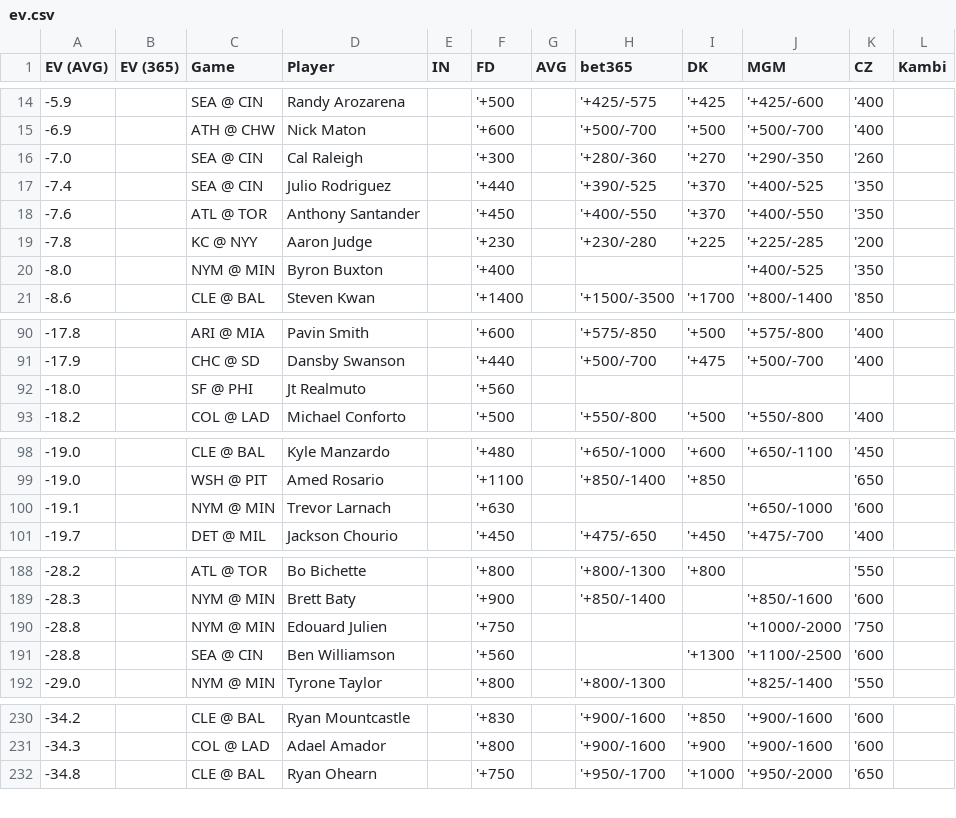
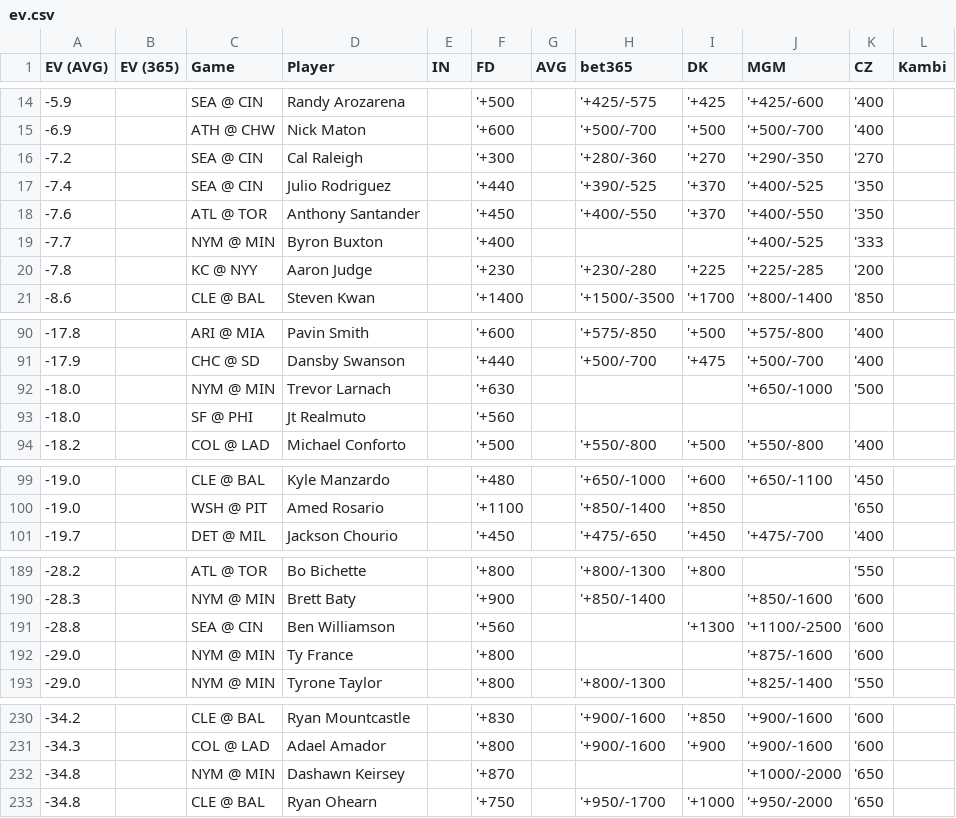
Before and after one commit to zhecht/lines, a CSV file: static/dingers/ev.csv, drawn as a sheet; only a part is shown, gaps mark what is left out; the diff covers the shown part only.

```diff
--- a/static/dingers/ev.csv
+++ b/static/dingers/ev.csv
@@ -15,7 +15,7 @@ EV (AVG)	EV (365)	Game	Player	IN	FD	AVG	bet365	DK	MGM	CZ	Kambi
 -6.9		ATH @ CHW	Nick Maton		'+600		'+500/-700	'+500	'+500/-700	'400	
--7.0		SEA @ CIN	Cal Raleigh		'+300		'+280/-360	'+270	'+290/-350	'260	
+-7.2		SEA @ CIN	Cal Raleigh		'+300		'+280/-360	'+270	'+290/-350	'270	
 -7.4		SEA @ CIN	Julio Rodriguez		'+440		'+390/-525	'+370	'+400/-525	'350	
 -7.6		ATL @ TOR	Anthony Santander		'+450		'+400/-550	'+370	'+400/-550	'350	
+-7.7		NYM @ MIN	Byron Buxton		'+400				'+400/-525	'333	
 -7.8		KC @ NYY	Aaron Judge		'+230		'+230/-280	'+225	'+225/-285	'200	
--8.0		NYM @ MIN	Byron Buxton		'+400				'+400/-525	'350	
 -8.6		CLE @ BAL	Steven Kwan		'+1400		'+1500/-3500	'+1700	'+800/-1400	'850	
@@ -91,2 +91,3 @@ EV (AVG)	EV (365)	Game	Player	IN	FD	AVG	bet365	DK	MGM	CZ	Kambi
 -17.9		CHC @ SD	Dansby Swanson		'+440		'+500/-700	'+475	'+500/-700	'400	
+-18.0		NYM @ MIN	Trevor Larnach		'+630				'+650/-1000	'500	
 -18.0		SF @ PHI	Jt Realmuto		'+560						
@@ -99,3 +100,2 @@ EV (AVG)	EV (365)	Game	Player	IN	FD	AVG	bet365	DK	MGM	CZ	Kambi
 -19.0		WSH @ PIT	Amed Rosario		'+1100		'+850/-1400	'+850		'650	
--19.1		NYM @ MIN	Trevor Larnach		'+630				'+650/-1000	'600	
 -19.7		DET @ MIL	Jackson Chourio		'+450		'+475/-650	'+450	'+475/-700	'400	
@@ -189,4 +190,4 @@ EV (AVG)	EV (365)	Game	Player	IN	FD	AVG	bet365	DK	MGM	CZ	Kambi
 -28.3		NYM @ MIN	Brett Baty		'+900		'+850/-1400		'+850/-1600	'600	
--28.8		NYM @ MIN	Edouard Julien		'+750				'+1000/-2000	'750	
 -28.8		SEA @ CIN	Ben Williamson		'+560			'+1300	'+1100/-2500	'600	
+-29.0		NYM @ MIN	Ty France		'+800				'+875/-1600	'600	
 -29.0		NYM @ MIN	Tyrone Taylor		'+800		'+800/-1300		'+825/-1400	'550	
@@ -231,2 +231,3 @@ EV (AVG)	EV (365)	Game	Player	IN	FD	AVG	bet365	DK	MGM	CZ	Kambi
 -34.3		COL @ LAD	Adael Amador		'+800		'+900/-1600	'+900	'+900/-1600	'600	
+-34.8		NYM @ MIN	Dashawn Keirsey		'+870				'+1000/-2000	'650	
 -34.8		CLE @ BAL	Ryan Ohearn		'+750		'+950/-1700	'+1000	'+950/-2000	'650	
```
Also changed, not shown: 6 added rows and 7 removed rows elsewhere in this file, 12 other files.
